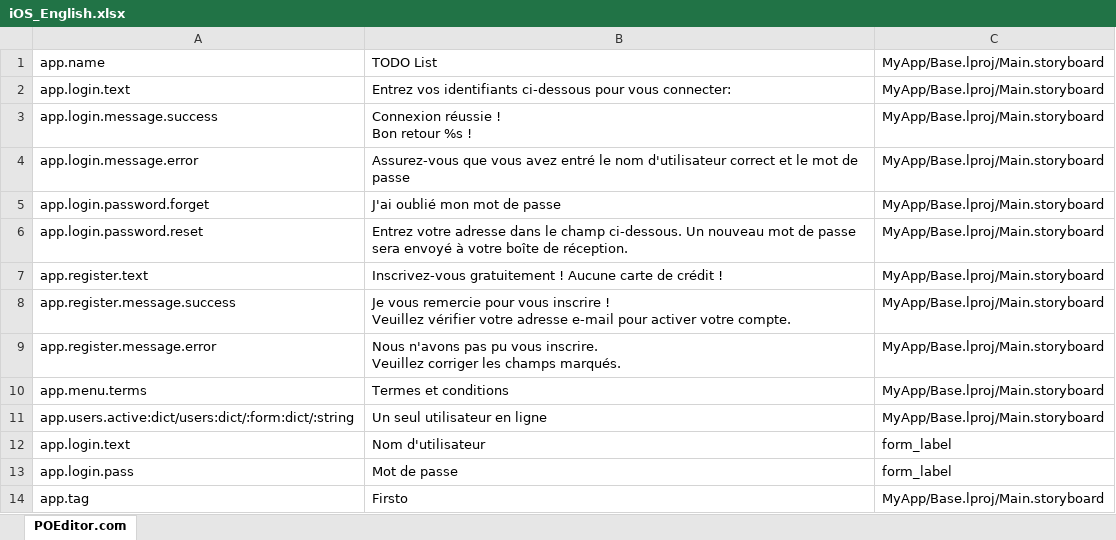
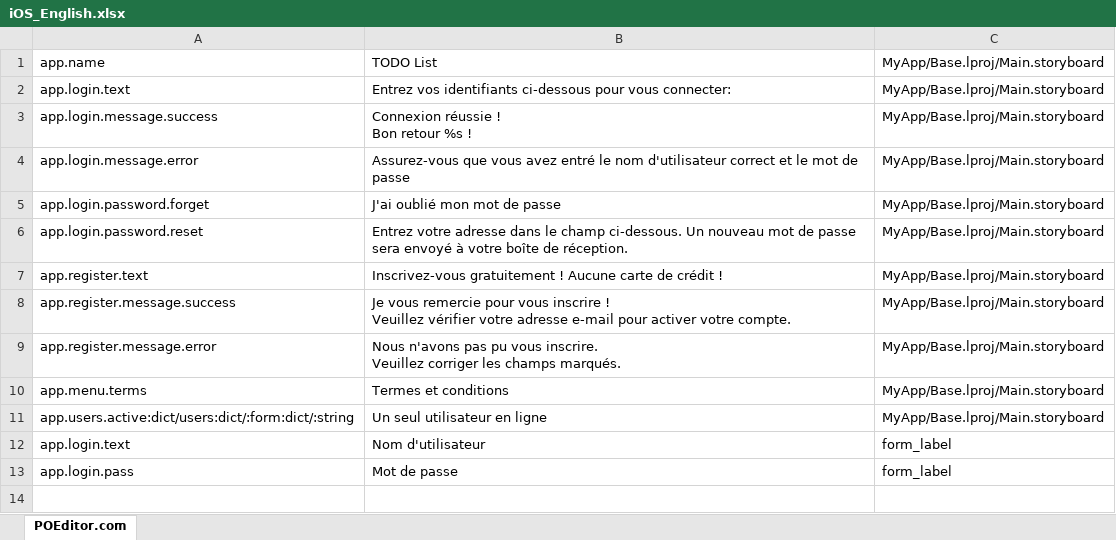
Before and after one commit to yommie/poeditor, an Excel workbook: iOS_English.xlsx, sheet POEditor.com, drawn as a sheet; values as stored, in another font and other column widths than the file's, no borders; the diff names each change by its address in the sheet, - before the commit and + after, or states it on an @@ line.

Commit message:
Update iOS_English.xlsx (POEditor.com)

```diff
--- a/iOS_English.xlsx (sheet POEditor.com)
+++ b/iOS_English.xlsx (sheet POEditor.com)
-row 14: app.tag | Firsto | MyApp/Base.lproj/Main.storyboard
```
